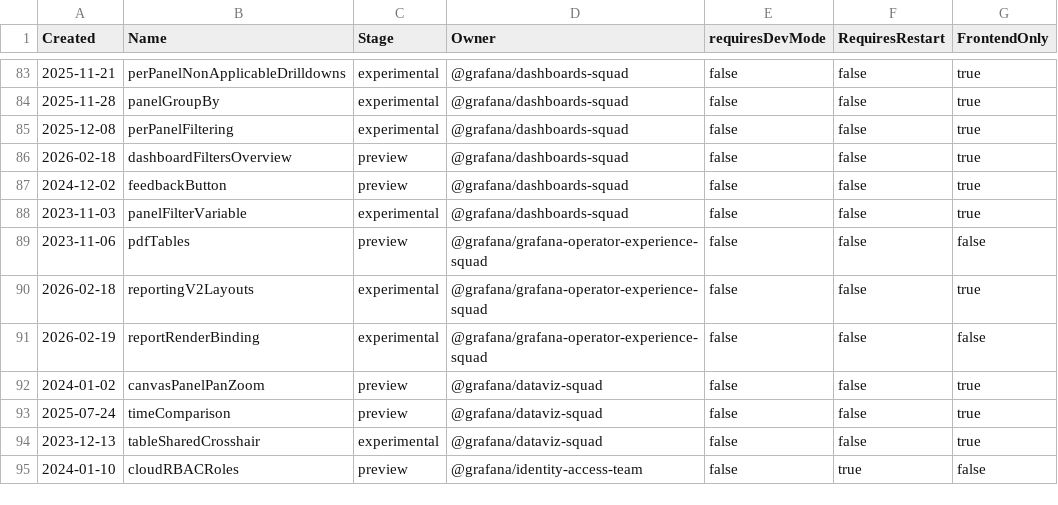
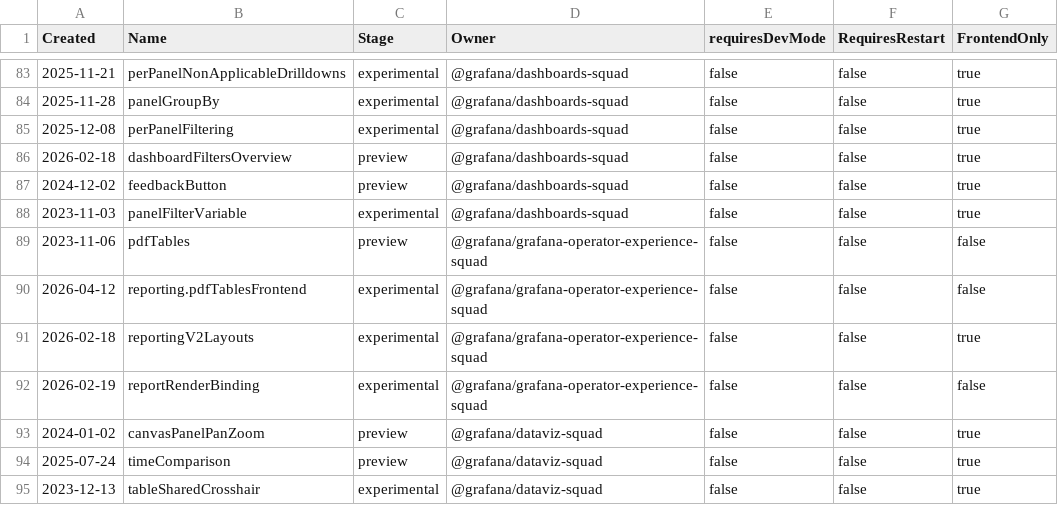
Before and after one commit to openai-oss-forks/grafana-experiments, a CSV file: pkg/services/featuremgmt/toggles_gen.csv, drawn as a sheet; only a part is shown, gaps mark what is left out; the shorter side is filled out with more unchanged rows.

Commit message:
Reporting: Add reporting.pdfTablesFrontend feature flag (#122399)

```diff
--- a/pkg/services/featuremgmt/toggles_gen.csv
+++ b/pkg/services/featuremgmt/toggles_gen.csv
@@ -89,2 +89,3 @@ Created,Name,Stage,Owner,requiresDevMode,RequiresRestart,FrontendOnly
 2023-11-06,pdfTables,preview,@grafana/grafana-operator-experience-squad,false,false,false
+2026-04-12,reporting.pdfTablesFrontend,experimental,@grafana/grafana-operator-experience-squad,false,false,false
 2026-02-18,reportingV2Layouts,experimental,@grafana/grafana-operator-experience-squad,false,false,true
```
Also changed, not shown: 3 other files.
